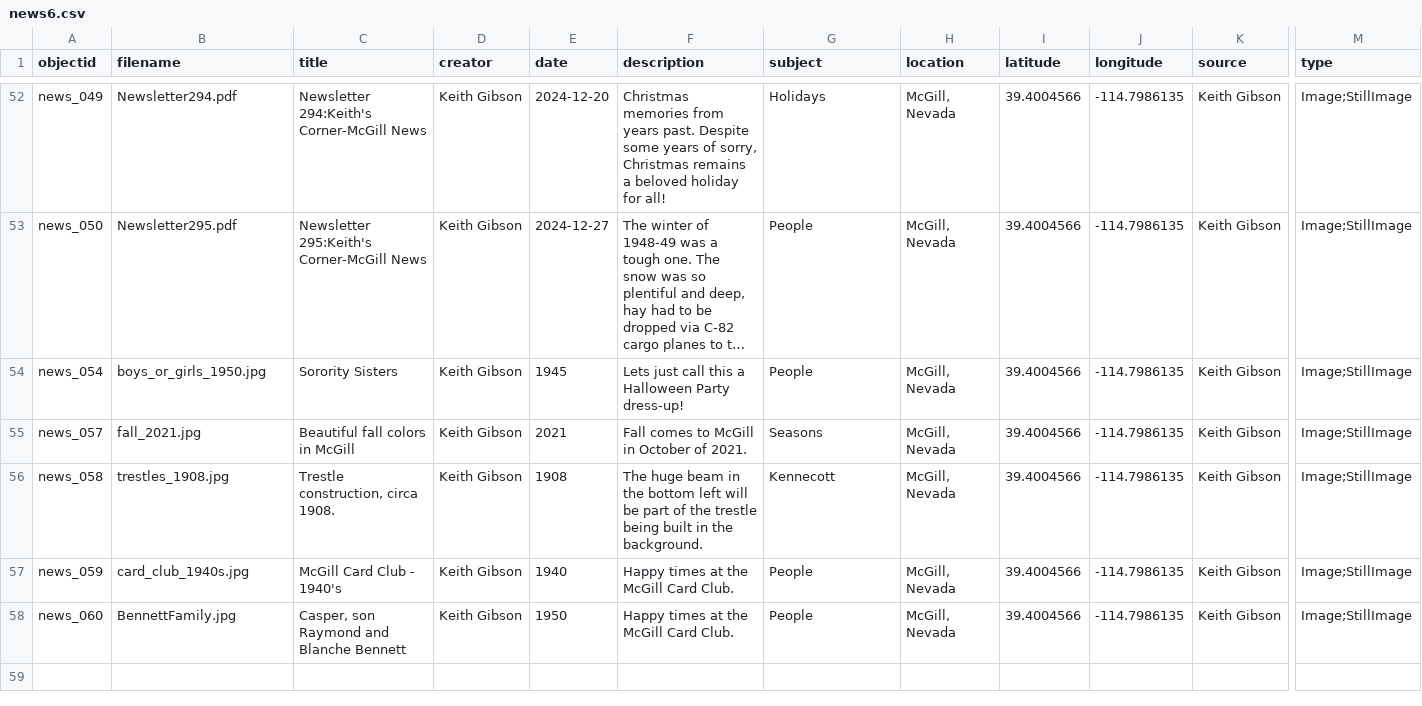
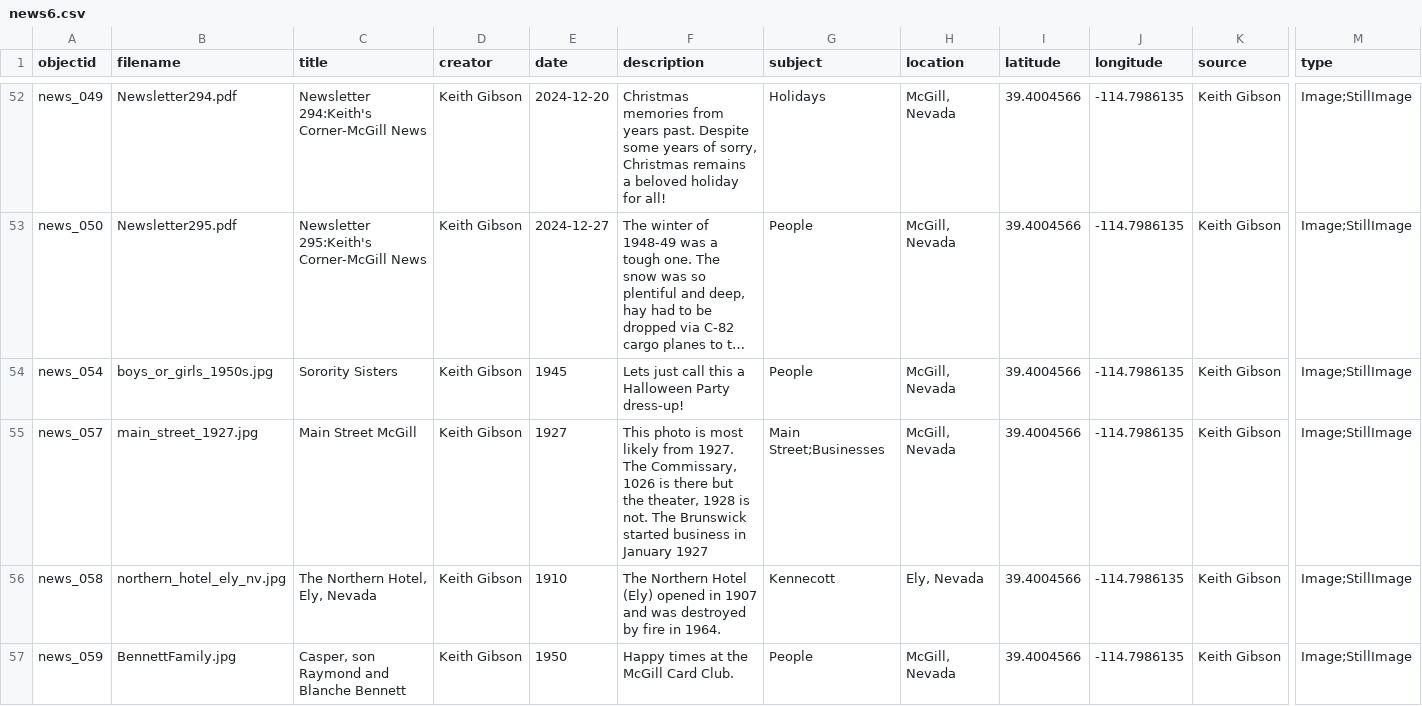
Before and after one commit to McGillHeritage/2024, a CSV file: _data/news6.csv, drawn as a sheet; only a part is shown, gaps mark what is left out; long unchanged cells end in …; rows hold the shown columns only; the diff names each change by its address in the sheet, - before the commit and + after, or states it on an @@ line.

Commit message:
Add files via upload

```diff
--- a/_data/news6.csv
+++ b/_data/news6.csv
-B54 (filename): boys_or_girls_1950.jpg
+B54 (filename): boys_or_girls_1950s.jpg
-B55 (filename): fall_2021.jpg
+B55 (filename): main_street_1927.jpg
-C55 (title): Beautiful fall colors in McGill
+C55 (title): Main Street McGill
-E55 (date): 2021
+E55 (date): 1927
-F55 (description): Fall comes to McGill in October of 2021.
+F55 (description): This photo is most likely from 1927. The Commissary, 1026 is there but the theater, 1928 is not. The Brunswick started business in January 1927
-G55 (subject): Seasons
+G55 (subject): Main Street;Businesses
-B56 (filename): trestles_1908.jpg
+B56 (filename): northern_hotel_ely_nv.jpg
-C56 (title): Trestle construction, circa 1908.
+C56 (title): The Northern Hotel, Ely, Nevada
-E56 (date): 1908
+E56 (date): 1910
-F56 (description): The huge beam in the bottom left will be part of the trestle being built in the background.
+F56 (description): The Northern Hotel (Ely) opened in 1907 and was destroyed by fire in 1964.
-H56 (location): McGill, Nevada
+H56 (location): Ely, Nevada
-B57 (filename): card_club_1940s.jpg
+B57 (filename): BennettFamily.jpg
-C57 (title): McGill Card Club - 1940's
+C57 (title): Casper, son Raymond and Blanche Bennett
-E57 (date): 1940
+E57 (date): 1950
-row 58: news_060 | BennettFamily.jpg | Casper, son Raymond and Blanche Bennett | Keith Gibson | 1950 | Happy times at the McGill Card Club. | People | McGill, Nevada | 39.4004566 | -114.7986135 | Keith Gibson | Image;StillImage
```
